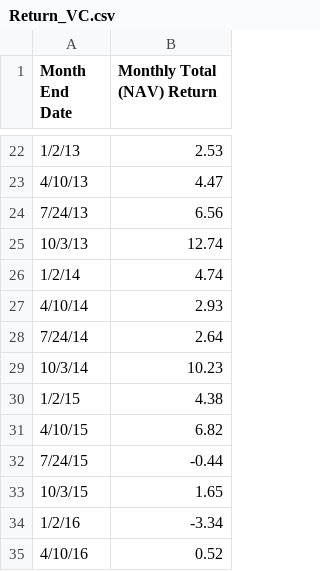
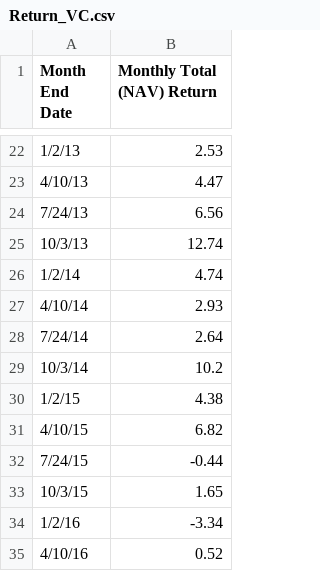
Before and after one commit to Dianachav/PAP_Spring_19, a CSV file: VC/Return_VC.csv, drawn as a sheet; only a part is shown, gaps mark what is left out; the diff names each change by its address in the sheet, - before the commit and + after, or states it on an @@ line.

Commit message:
Update Return_VC.csv

```diff
--- a/VC/Return_VC.csv
+++ b/VC/Return_VC.csv
-B29 (Monthly Total (NAV) Return): 10.23
+B29 (Monthly Total (NAV) Return): 10.2
```
